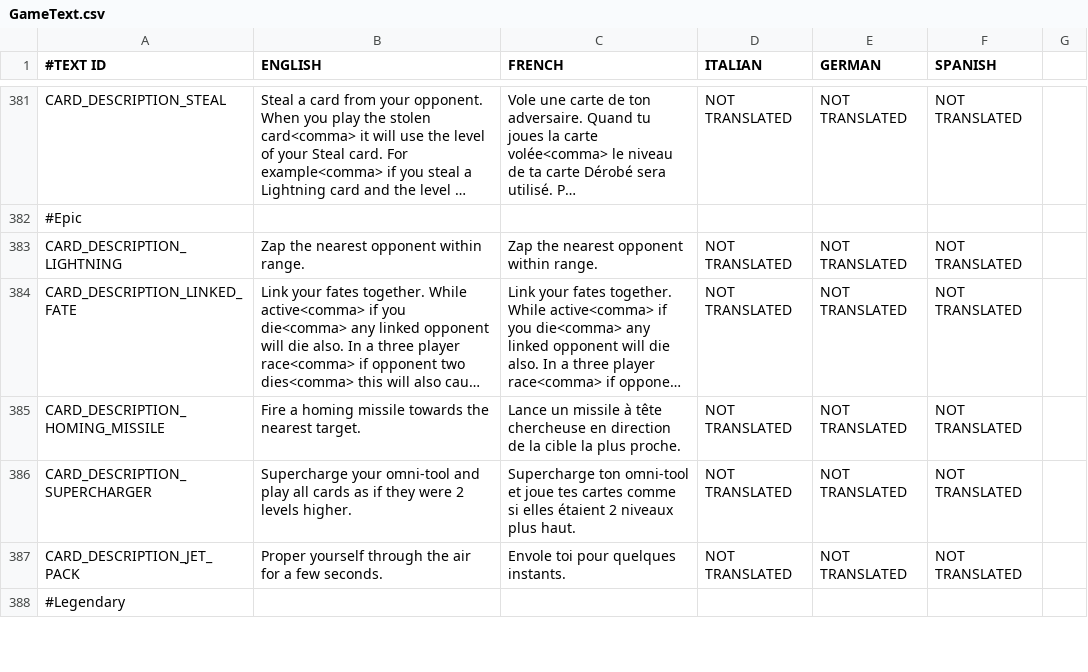
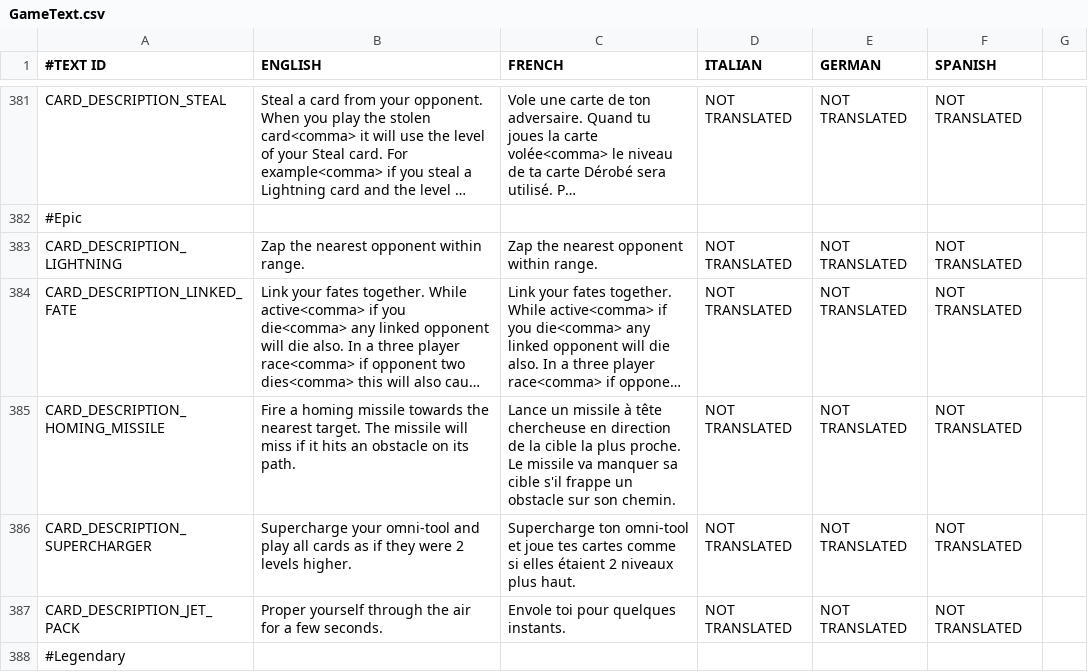
Before and after one commit to shahbazGamedev/Hero-s-Run, a CSV file: Assets/Resources/Localization/GameText.csv, drawn as a sheet; only a part is shown, gaps mark what is left out; long unchanged cells end in …; the diff covers the shown part only; the diff names each change by its address in the sheet, - before the commit and + after, or states it on an @@ line.

Commit message:
A few tweaks
Updated a few card descriptions
Changed trigger collider for trip mine
Homing Missile is now 4 mana

```diff
--- a/Assets/Resources/Localization/GameText.csv
+++ b/Assets/Resources/Localization/GameText.csv
-B385 (ENGLISH): …nearest target.
+B385 (ENGLISH): …nearest target. The missile will miss if it hits an obstacle on its path.
-C385 (FRENCH): …plus proche.
+C385 (FRENCH): …plus proche. Le missile va manquer sa cible s'il frappe un obstacle sur son chemin.
```
Also changed, not shown: 7 edited cells elsewhere in this file, 2 other files.
